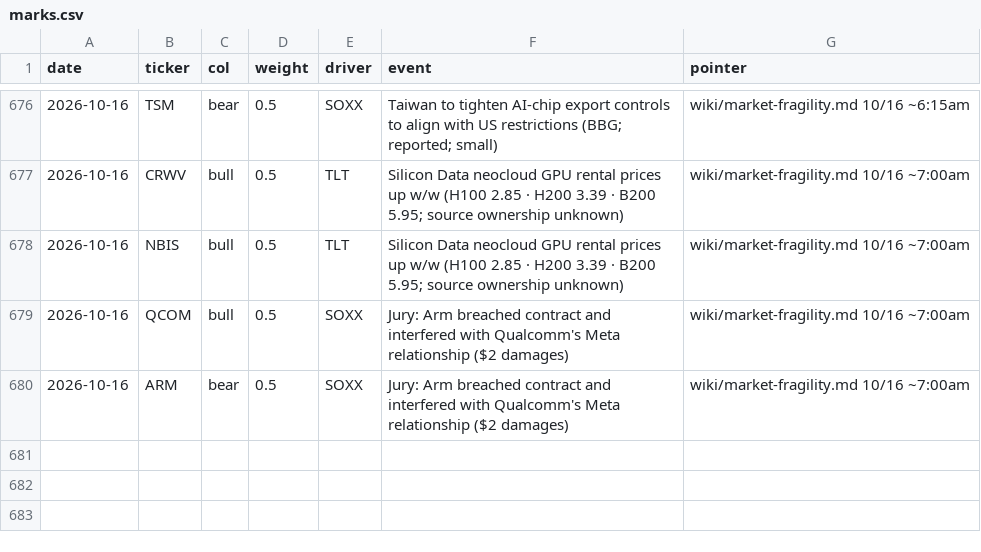
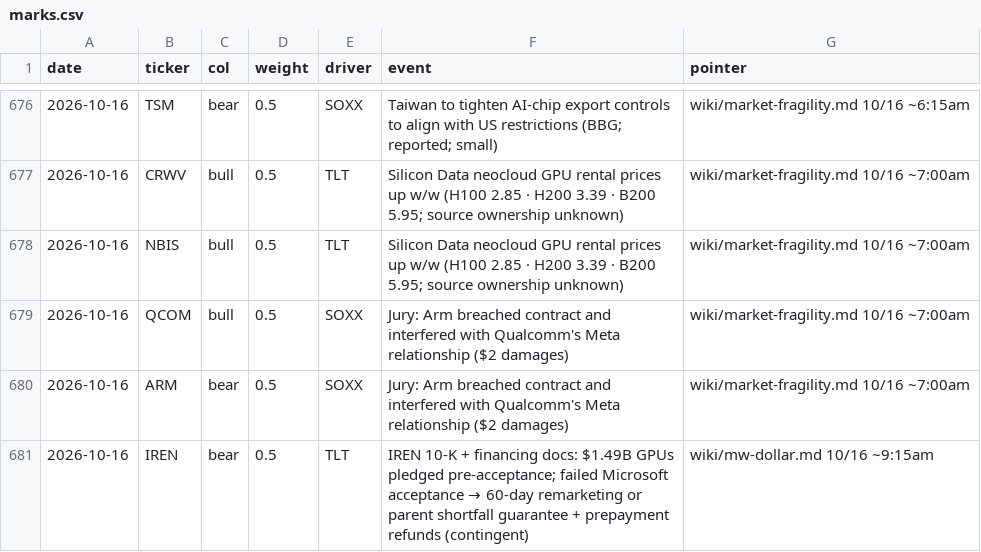
Before and after one commit to smsyt4sjvc-crypto/Wiki-Brain, a CSV file: data/money/marks.csv, drawn as a sheet; only a part is shown, gaps mark what is left out; the diff names each change by its address in the sheet, - before the commit and + after, or states it on an @@ line.

```diff
--- a/data/money/marks.csv
+++ b/data/money/marks.csv
+row 681: 2026-10-16 | IREN | bear | 0.5 | TLT | IREN 10-K + financing docs: $1.49B GPUs pledged pre-acceptance; failed Microsoft acceptance → 60-day remarketing or parent shortfall guarantee + prepayment refunds (contingent) | wiki/mw-dollar.md 10/16 ~9:15am
```
Also changed, not shown: 40 other files.
